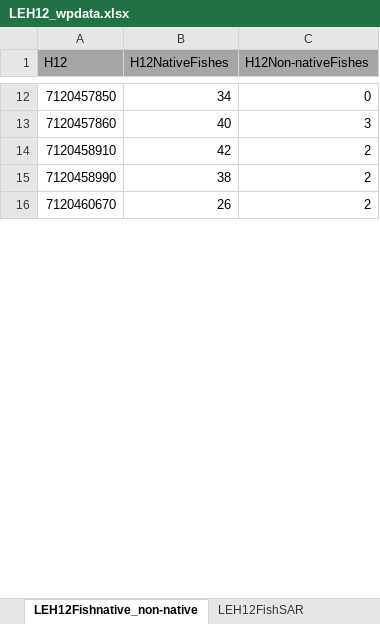
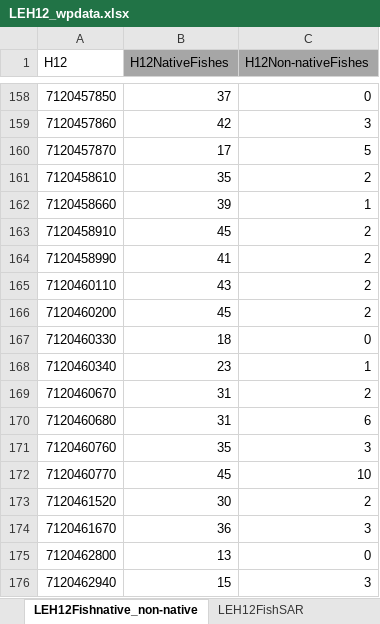
Before and after one commit to ChuFishEcologyLab/Watershed_prioritization, an Excel workbook: inst/extdata/H12_LakeErie/LEH12_wpdata.xlsx, sheet LEH12Fishnative_non-native, drawn as a sheet; only a part is shown, gaps mark what is left out; values as stored, in another font and other column widths than the file's, no borders; addresses are those after the commit; the diff covers the shown part only; the diff names each change by its address in the sheet, - before the commit and + after, or states it on an @@ line.

```diff
--- a/inst/extdata/H12_LakeErie/LEH12_wpdata.xlsx (sheet LEH12Fishnative_non-native)
+++ b/inst/extdata/H12_LakeErie/LEH12_wpdata.xlsx (sheet LEH12Fishnative_non-native)
-A1 fill: #A6A6A6
+A1 fill: none
-B158 (H12NativeFishes): 34
+B158 (H12NativeFishes): 37
-B159 (H12NativeFishes): 40
+B159 (H12NativeFishes): 42
+row 160: 7120457870 | 17 | 5
+row 161: 7120458610 | 35 | 2
+row 162: 7120458660 | 39 | 1
-B163 (H12NativeFishes): 42
+B163 (H12NativeFishes): 45
-B164 (H12NativeFishes): 38
+B164 (H12NativeFishes): 41
+row 165: 7120460110 | 43 | 2
+row 166: 7120460200 | 45 | 2
+row 167: 7120460330 | 18 | 0
+row 168: 7120460340 | 23 | 1
-B169 (H12NativeFishes): 26
+B169 (H12NativeFishes): 31
+row 170: 7120460680 | 31 | 6
+row 171: 7120460760 | 35 | 3
+row 172: 7120460770 | 45 | 10
+row 173: 7120461520 | 30 | 2
+row 174: 7120461670 | 36 | 3
+row 175: 7120462800 | 13 | 0
+row 176: 7120462940 | 15 | 3
```
Also changed, not shown: 324 added rows and 116 edited cells elsewhere in this sheet, sheet LEH12FishPAmatrix, sheet LEH12_CCdata, sheet LEH12_WSIdata, sheet LEH12FishSAR, inst/extdata/H12_LakeErie/LEH12_native_nonnative.xlsx, 13 other files.
